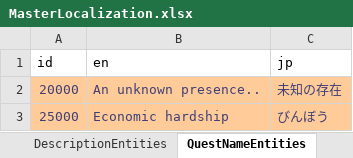
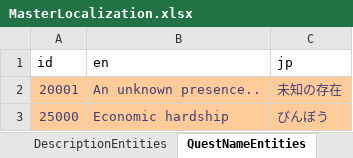
Before and after one commit to IrvineLee/HorrorGameA, an Excel workbook: Assets/Data/Excel/MasterLocalization.xlsx, sheet QuestNameEntities, drawn as a sheet; values as stored, in another font and other column widths than the file's, no borders; the diff names each change by its address in the sheet, - before the commit and + after, or states it on an @@ line.

```diff
--- a/Assets/Data/Excel/MasterLocalization.xlsx (sheet QuestNameEntities)
+++ b/Assets/Data/Excel/MasterLocalization.xlsx (sheet QuestNameEntities)
-A2 (id): 20000
+A2 (id): 20001
```
Also changed, not shown: sheet QuestDescriptionEntities, 7 other files.
